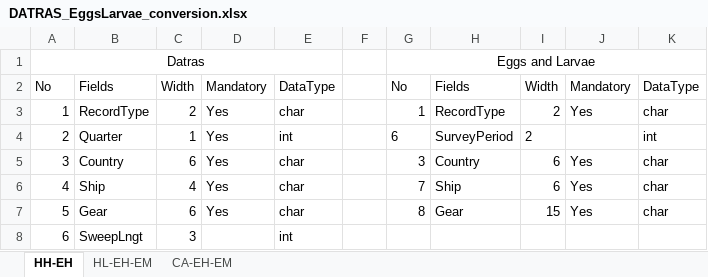
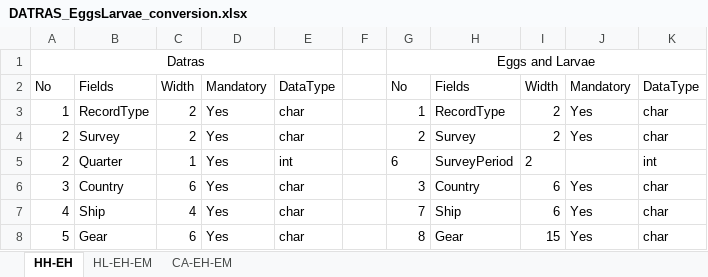
Before and after one commit to bberges/eggsandlarvae, an Excel workbook: data/DATRAS_EggsLarvae_conversion.xlsx, sheet HH-EH, drawn as a sheet; only a part is shown; the shorter side is filled out with more unchanged rows; values as stored, in another font and other column widths than the file's, no borders; charts and pictures not drawn; the diff names each change by its address in the sheet, - before the commit and + after, or states it on an @@ line.

```diff
--- a/data/DATRAS_EggsLarvae_conversion.xlsx (sheet HH-EH)
+++ b/data/DATRAS_EggsLarvae_conversion.xlsx (sheet HH-EH)
+row 4: 2 | Survey | 2 | Yes | char |  | 2 | Survey | 2 | Yes | char
```
Also changed, not shown: sheet HL-EH-EM, sheet CA-EH-EM, charts or pictures, 12 other files.
